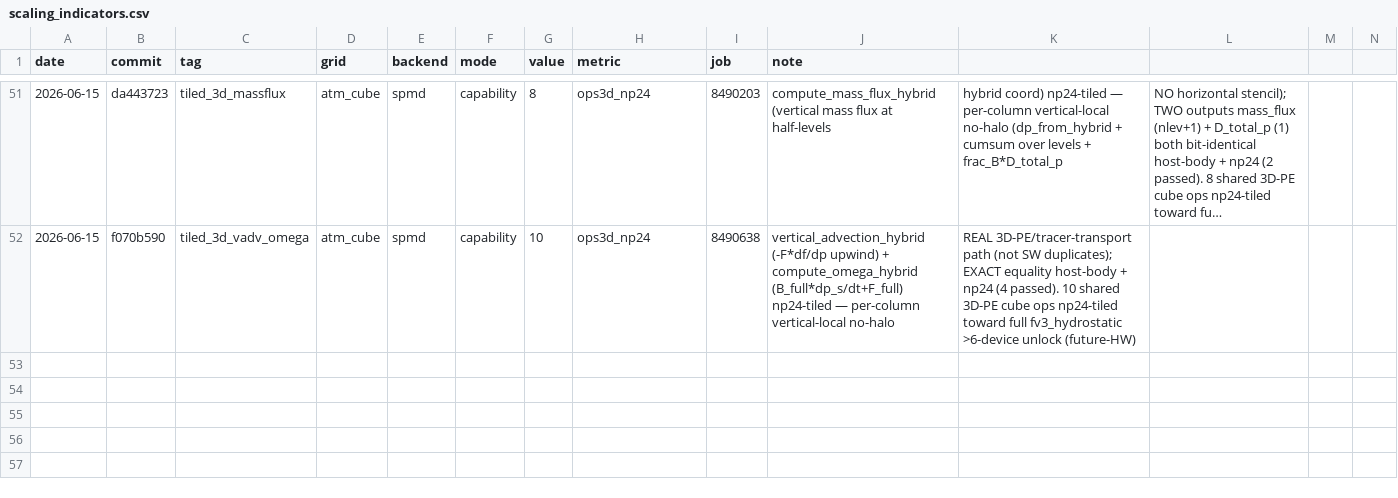
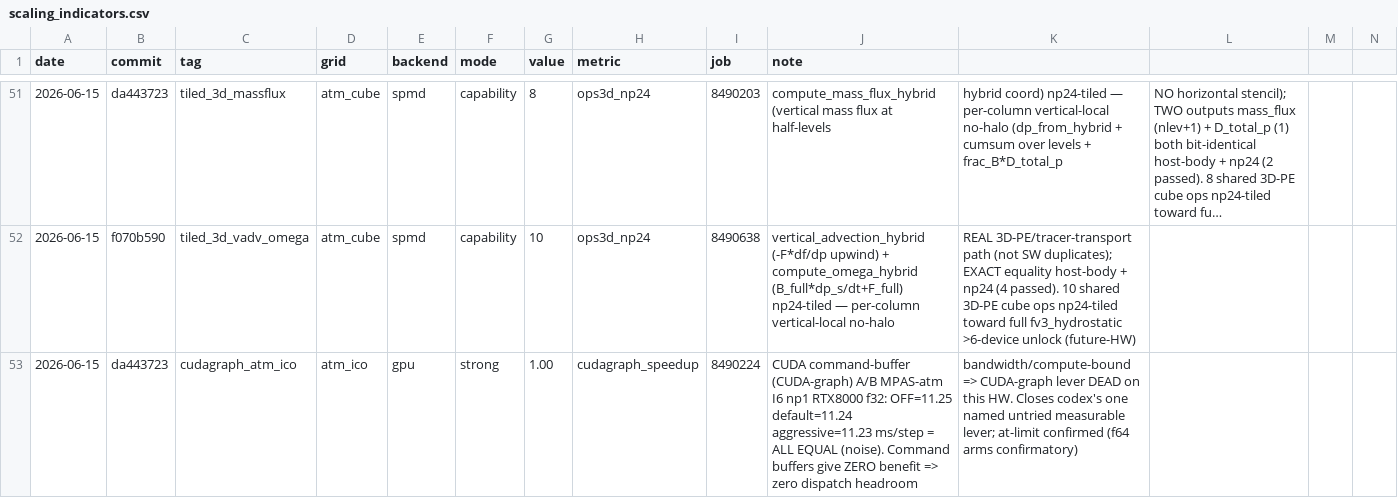
Before and after one commit to climate-federation/legoESM, a CSV file: docs/scaling/scaling_indicators.csv, drawn as a sheet; only a part is shown, gaps mark what is left out; long unchanged cells end in …; rows hold the shown columns only; the diff names each change by its address in the sheet, - before the commit and + after, or states it on an @@ line.

```diff
--- a/docs/scaling/scaling_indicators.csv
+++ b/docs/scaling/scaling_indicators.csv
+row 53: 2026-06-15 | da443723 | cudagraph_atm_ico | atm_ico | gpu | strong | 1.00 | cudagraph_speedup | 8490224 | CUDA command-buffer (CUDA-graph) A/B MPAS-atm I6 np1 RTX8000 f32: OFF=11.25 default=11.24 aggressive=11.23 ms/step = ALL EQUAL (noise). Command buffers give ZERO benefit => zero dispatch headroom | bandwidth/compute-bound => CUDA-graph lever DEAD on this HW. Closes codex's one named untried measurable lever; at-limit confirmed (f64 arms confirmatory)
```
Also changed, not shown: 1 other file.
